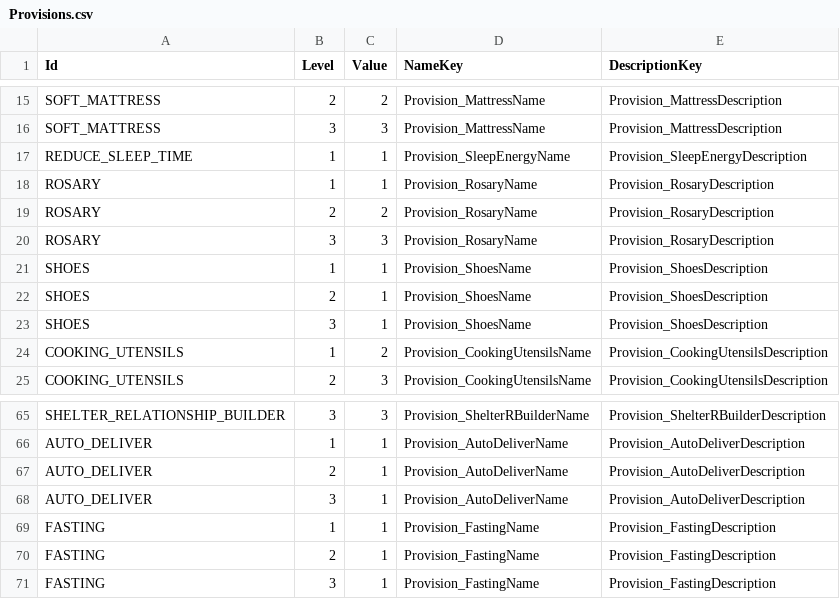
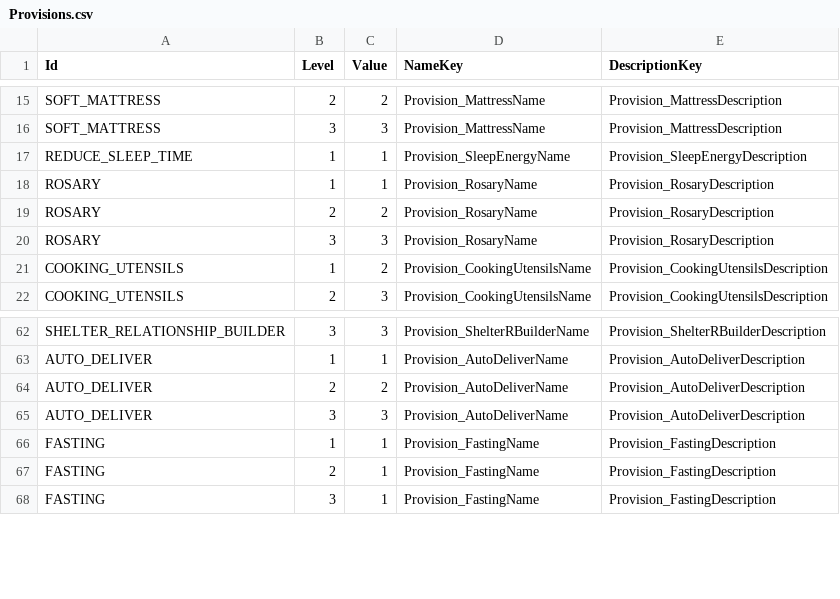
Before and after one commit to baddestguy/SainthoodStories, a CSV file: Assets/Resources/GameData/Provisions.csv, drawn as a sheet; only a part is shown, gaps mark what is left out.

```diff
--- a/Assets/Resources/GameData/Provisions.csv
+++ b/Assets/Resources/GameData/Provisions.csv
@@ -20,5 +20,2 @@ ROSARY,2,2,Provision_RosaryName,Provision_RosaryDescription
 ROSARY,3,3,Provision_RosaryName,Provision_RosaryDescription
-SHOES,1,1,Provision_ShoesName,Provision_ShoesDescription
-SHOES,2,1,Provision_ShoesName,Provision_ShoesDescription
-SHOES,3,1,Provision_ShoesName,Provision_ShoesDescription
 COOKING_UTENSILS,1,2,Provision_CookingUtensilsName,Provision_CookingUtensilsDescription
@@ -66,4 +63,4 @@ SHELTER_RELATIONSHIP_BUILDER,3,3,Provision_ShelterRBuilderName,Provision_Shelter
 AUTO_DELIVER,1,1,Provision_AutoDeliverName,Provision_AutoDeliverDescription
-AUTO_DELIVER,2,1,Provision_AutoDeliverName,Provision_AutoDeliverDescription
-AUTO_DELIVER,3,1,Provision_AutoDeliverName,Provision_AutoDeliverDescription
+AUTO_DELIVER,2,2,Provision_AutoDeliverName,Provision_AutoDeliverDescription
+AUTO_DELIVER,3,3,Provision_AutoDeliverName,Provision_AutoDeliverDescription
 FASTING,1,1,Provision_FastingName,Provision_FastingDescription
```
Also changed, not shown: 11 other files.
